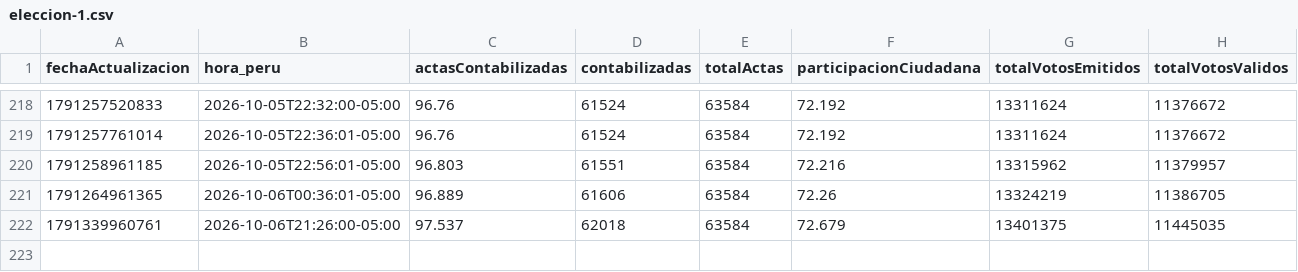
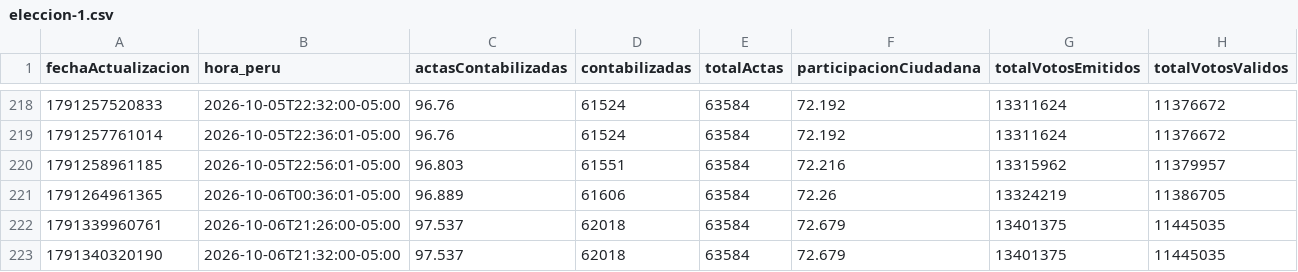
Before and after one commit to fastestShipper/erm2026, a CSV file: data/series/eleccion-1.csv, drawn as a sheet; only a part is shown, gaps mark what is left out; the diff names each change by its address in the sheet, - before the commit and + after, or states it on an @@ line.

```diff
--- a/data/series/eleccion-1.csv
+++ b/data/series/eleccion-1.csv
+row 223: 1791340320190 | 2026-10-06T21:32:00-05:00 | 97.537 | 62018 | 63584 | 72.679 | 13401375 | 11445035
```
Also changed, not shown: data/csv/eleccion-1-departamentos.csv, data/series/eleccion-302.csv, 54 other files.
